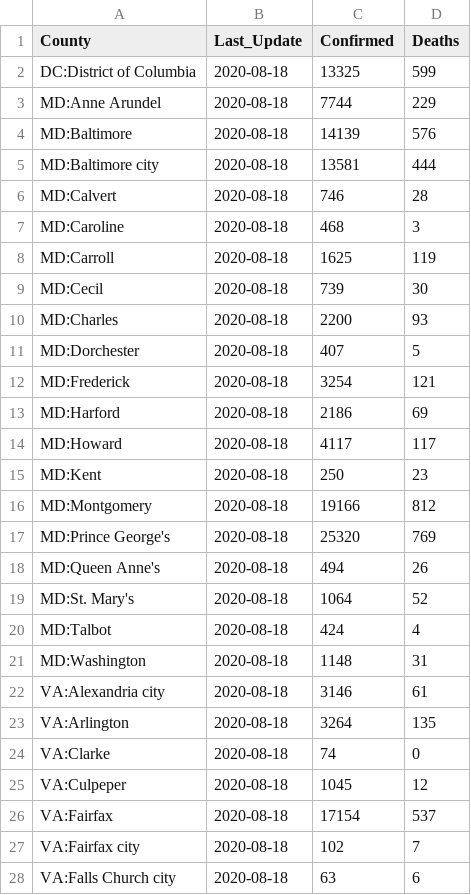
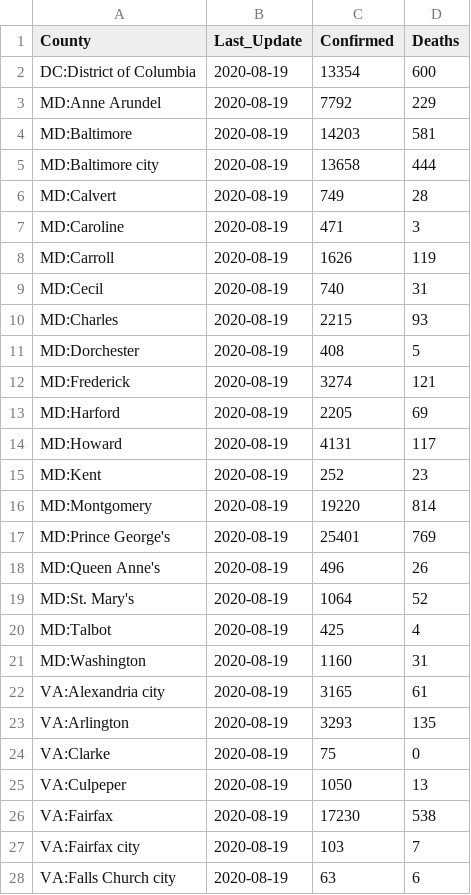
Before and after one commit to Artybe/cberopen, a CSV file: Data/Latest_DC_MD_VA.csv, drawn as a sheet; only a part is shown; the diff covers the shown part only.

```diff
--- a/Data/Latest_DC_MD_VA.csv
+++ b/Data/Latest_DC_MD_VA.csv
@@ -1,28 +1,28 @@
 "County","Last_Update","Confirmed","Deaths"
-"DC:District of Columbia",2020-08-18,13325,599
-"MD:Anne Arundel",2020-08-18,7744,229
-"MD:Baltimore",2020-08-18,14139,576
-"MD:Baltimore city",2020-08-18,13581,444
-"MD:Calvert",2020-08-18,746,28
-"MD:Caroline",2020-08-18,468,3
-"MD:Carroll",2020-08-18,1625,119
-"MD:Cecil",2020-08-18,739,30
-"MD:Charles",2020-08-18,2200,93
-"MD:Dorchester",2020-08-18,407,5
-"MD:Frederick",2020-08-18,3254,121
-"MD:Harford",2020-08-18,2186,69
-"MD:Howard",2020-08-18,4117,117
-"MD:Kent",2020-08-18,250,23
-"MD:Montgomery",2020-08-18,19166,812
-"MD:Prince George's",2020-08-18,25320,769
-"MD:Queen Anne's",2020-08-18,494,26
-"MD:St. Mary's",2020-08-18,1064,52
-"MD:Talbot",2020-08-18,424,4
-"MD:Washington",2020-08-18,1148,31
-"VA:Alexandria city",2020-08-18,3146,61
-"VA:Arlington",2020-08-18,3264,135
-"VA:Clarke",2020-08-18,74,0
-"VA:Culpeper",2020-08-18,1045,12
-"VA:Fairfax",2020-08-18,17154,537
-"VA:Fairfax city",2020-08-18,102,7
-"VA:Falls Church city",2020-08-18,63,6
+"DC:District of Columbia",2020-08-19,13354,600
+"MD:Anne Arundel",2020-08-19,7792,229
+"MD:Baltimore",2020-08-19,14203,581
+"MD:Baltimore city",2020-08-19,13658,444
+"MD:Calvert",2020-08-19,749,28
+"MD:Caroline",2020-08-19,471,3
+"MD:Carroll",2020-08-19,1626,119
+"MD:Cecil",2020-08-19,740,31
+"MD:Charles",2020-08-19,2215,93
+"MD:Dorchester",2020-08-19,408,5
+"MD:Frederick",2020-08-19,3274,121
+"MD:Harford",2020-08-19,2205,69
+"MD:Howard",2020-08-19,4131,117
+"MD:Kent",2020-08-19,252,23
+"MD:Montgomery",2020-08-19,19220,814
+"MD:Prince George's",2020-08-19,25401,769
+"MD:Queen Anne's",2020-08-19,496,26
+"MD:St. Mary's",2020-08-19,1064,52
+"MD:Talbot",2020-08-19,425,4
+"MD:Washington",2020-08-19,1160,31
+"VA:Alexandria city",2020-08-19,3165,61
+"VA:Arlington",2020-08-19,3293,135
+"VA:Clarke",2020-08-19,75,0
+"VA:Culpeper",2020-08-19,1050,13
+"VA:Fairfax",2020-08-19,17230,538
+"VA:Fairfax city",2020-08-19,103,7
+"VA:Falls Church city",2020-08-19,63,6
```
Also changed, not shown: 30 edited cells elsewhere in this file, Data/County_Linear_Regression.csv, Data/Long_DC_MD_VA.csv, 2 other files.
